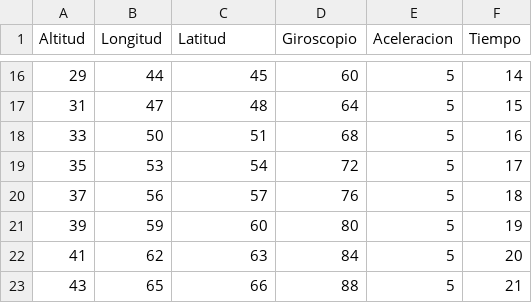
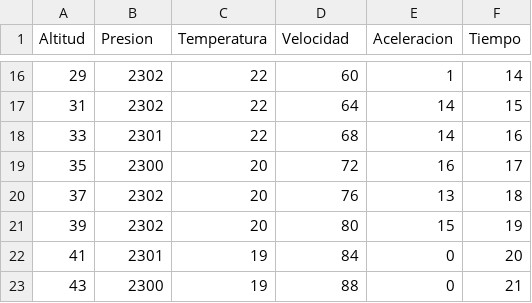
Before and after one commit to JairoAlan/Scorp, a CSV file: src/data_Sat.csv, drawn as a sheet; only a part is shown, gaps mark what is left out; the diff covers the shown part only.

```diff
--- a/src/data_Sat.csv
+++ b/src/data_Sat.csv
@@ -1 +1 @@
-Altitud,Longitud,Latitud,Giroscopio,Aceleracion,Tiempo
+Altitud,Presion,Temperatura,Velocidad,Aceleracion,Tiempo
@@ -16,8 +16,8 @@
-29,44,45,60,5,14
-31,47,48,64,5,15
-33,50,51,68,5,16
-35,53,54,72,5,17
-37,56,57,76,5,18
-39,59,60,80,5,19
-41,62,63,84,5,20
-43,65,66,88,5,21
+29,2302,22,60,1,14
+31,2302,22,64,14,15
+33,2301,22,68,14,16
+35,2300,20,72,16,17
+37,2302,20,76,13,18
+39,2302,20,80,15,19
+41,2301,19,84,0,20
+43,2300,19,88,0,21
```
Also changed, not shown: 34 edited cells elsewhere in this file, 8 other files.
